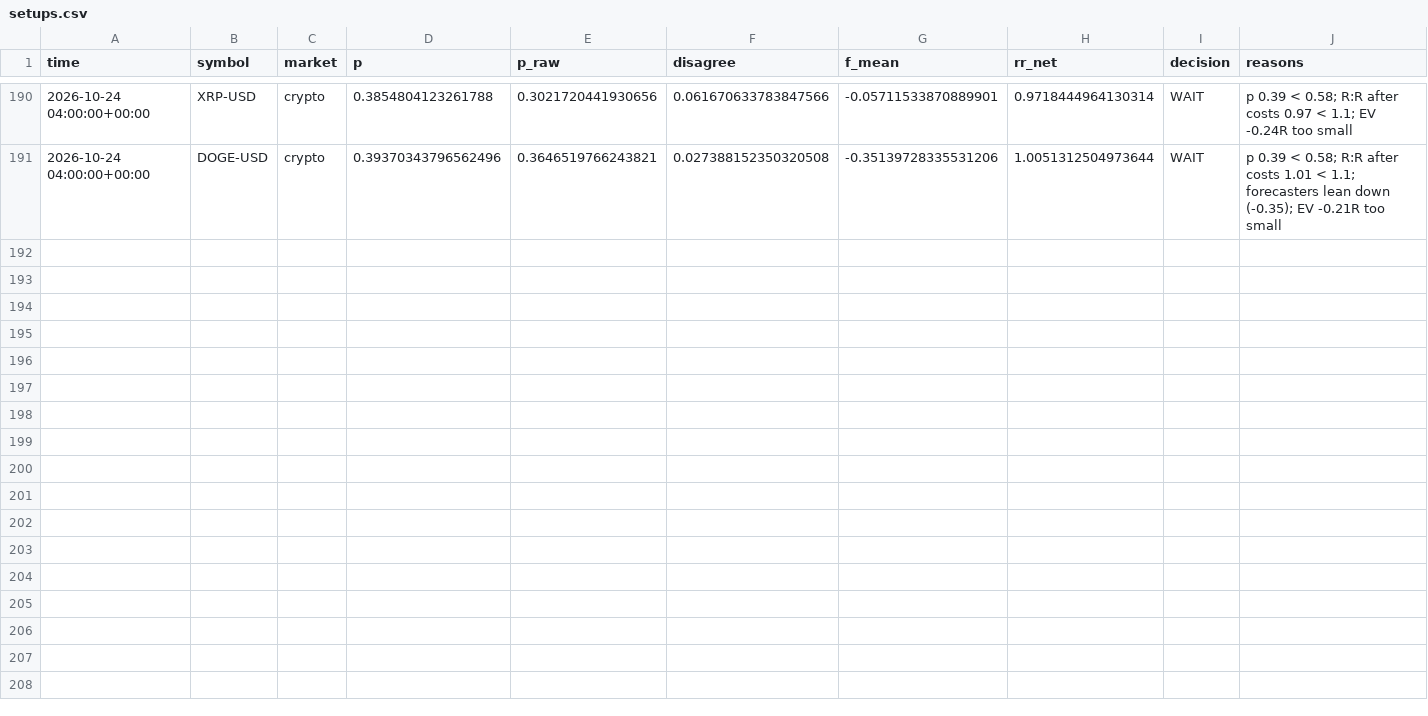
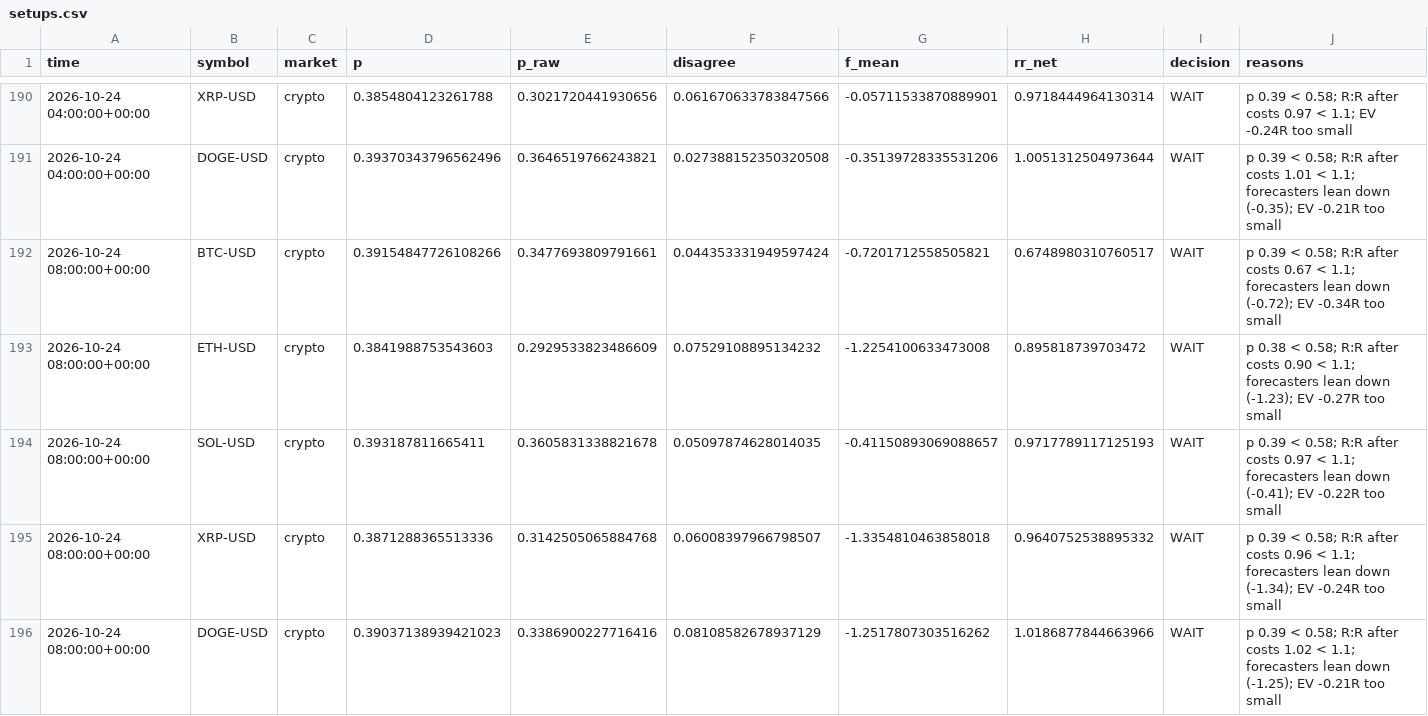
Before and after one commit to jaysantmyer-spec/ai-trader, a CSV file: data/setups.csv, drawn as a sheet; only a part is shown, gaps mark what is left out; rows hold the shown columns only; the diff names each change by its address in the sheet, - before the commit and + after, or states it on an @@ line.

```diff
--- a/data/setups.csv
+++ b/data/setups.csv
+row 192: 2026-10-24 08:00:00+00:00 | BTC-USD | crypto | 0.39154847726108266 | 0.3477693809791661 | 0.044353331949597424 | -0.7201712558505821 | 0.6748980310760517 | WAIT | p 0.39 < 0.58; R:R after costs 0.67 < 1.1; forecasters lean down (-0.72); EV -0.34R too small
+row 193: 2026-10-24 08:00:00+00:00 | ETH-USD | crypto | 0.3841988753543603 | 0.2929533823486609 | 0.07529108895134232 | -1.2254100633473008 | 0.895818739703472 | WAIT | p 0.38 < 0.58; R:R after costs 0.90 < 1.1; forecasters lean down (-1.23); EV -0.27R too small
+row 194: 2026-10-24 08:00:00+00:00 | SOL-USD | crypto | 0.393187811665411 | 0.3605831338821678 | 0.05097874628014035 | -0.41150893069088657 | 0.9717789117125193 | WAIT | p 0.39 < 0.58; R:R after costs 0.97 < 1.1; forecasters lean down (-0.41); EV -0.22R too small
+row 195: 2026-10-24 08:00:00+00:00 | XRP-USD | crypto | 0.3871288365513336 | 0.3142505065884768 | 0.06008397966798507 | -1.3354810463858018 | 0.9640752538895332 | WAIT | p 0.39 < 0.58; R:R after costs 0.96 < 1.1; forecasters lean down (-1.34); EV -0.24R too small
+row 196: 2026-10-24 08:00:00+00:00 | DOGE-USD | crypto | 0.39037138939421023 | 0.3386900227716416 | 0.08108582678937129 | -1.2517807303516262 | 1.0186877844663966 | WAIT | p 0.39 < 0.58; R:R after costs 1.02 < 1.1; forecasters lean down (-1.25); EV -0.21R too small
```
Also changed, not shown: 8 other files.
